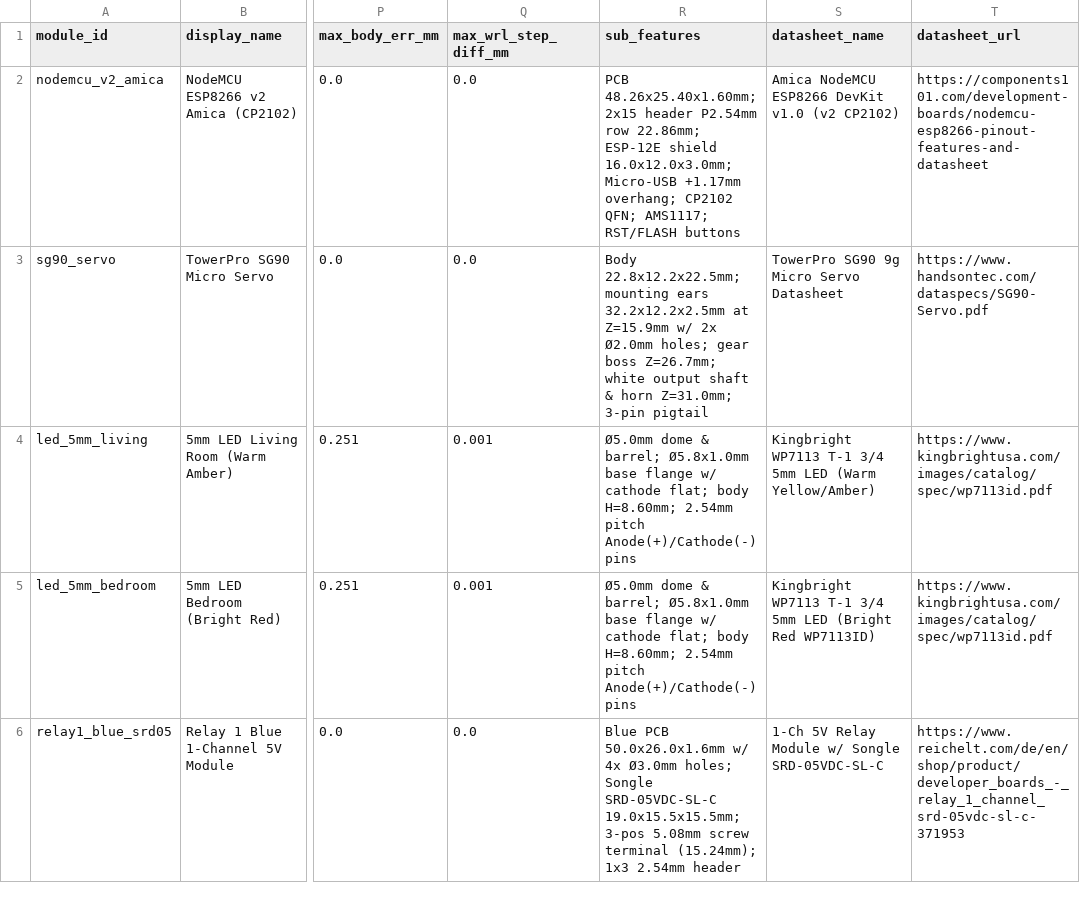
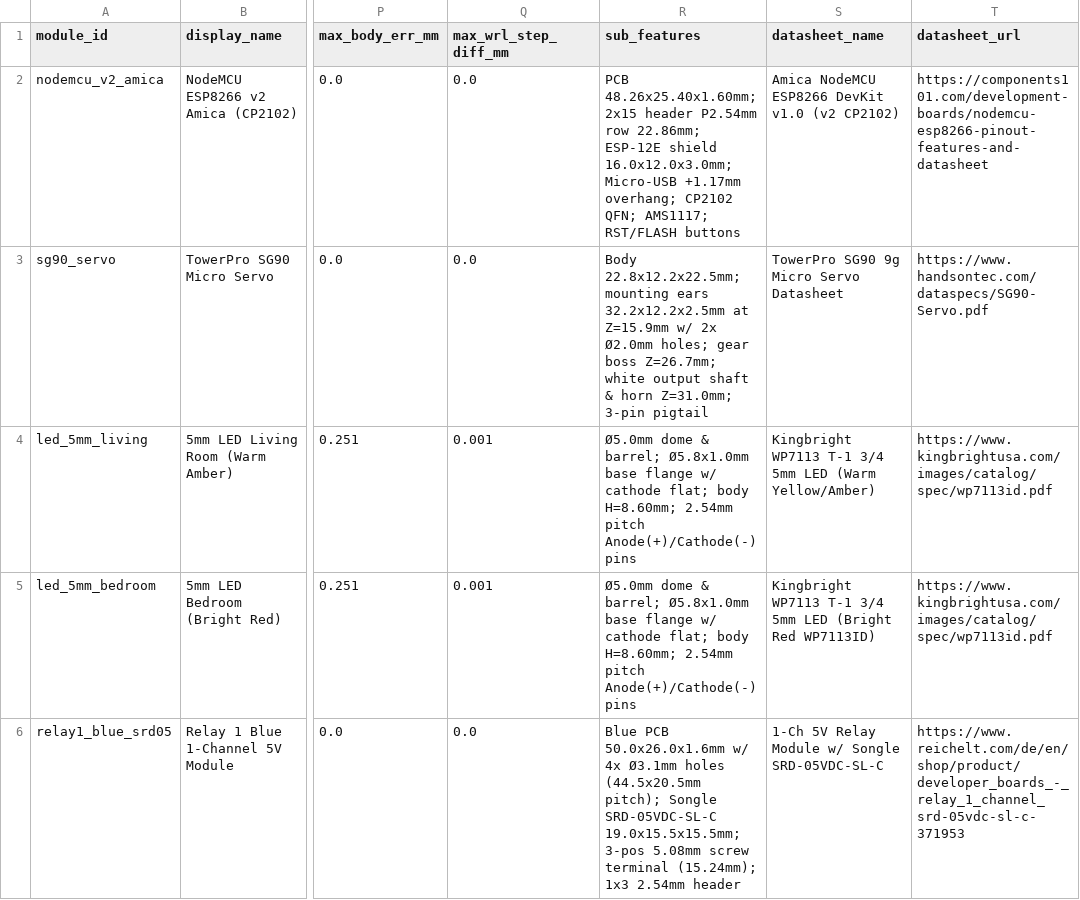
Before and after one commit to nep94121-lab/do-an-tot-nghiep-smart-home-voice-ai, a CSV file: hardware/kicad/smarthome_assembly/3dmodels/modules_dimensions.csv, drawn as a sheet; only a part is shown, gaps mark what is left out; the diff covers the shown part only; the diff names each change by its address in the sheet, - before the commit and + after, or states it on an @@ line.

Commit message:
fix(hwasm): reconcile 44.5x20.5mm relay holes, rebuild assembly on 100x80 DIY hub, and clear 80x65 doc refs

```diff
--- a/hardware/kicad/smarthome_assembly/3dmodels/modules_dimensions.csv
+++ b/hardware/kicad/smarthome_assembly/3dmodels/modules_dimensions.csv
-R6 (sub_features): …w/ 4x Ø3.0mm holes; Songle SRD-05VDC-SL-C…
+R6 (sub_features): …w/ 4x Ø3.1mm holes (44.5x20.5mm pitch); Songle SRD-05VDC-SL-C…
```
Also changed, not shown: 1 edited cell elsewhere in this file, 19 other files.
